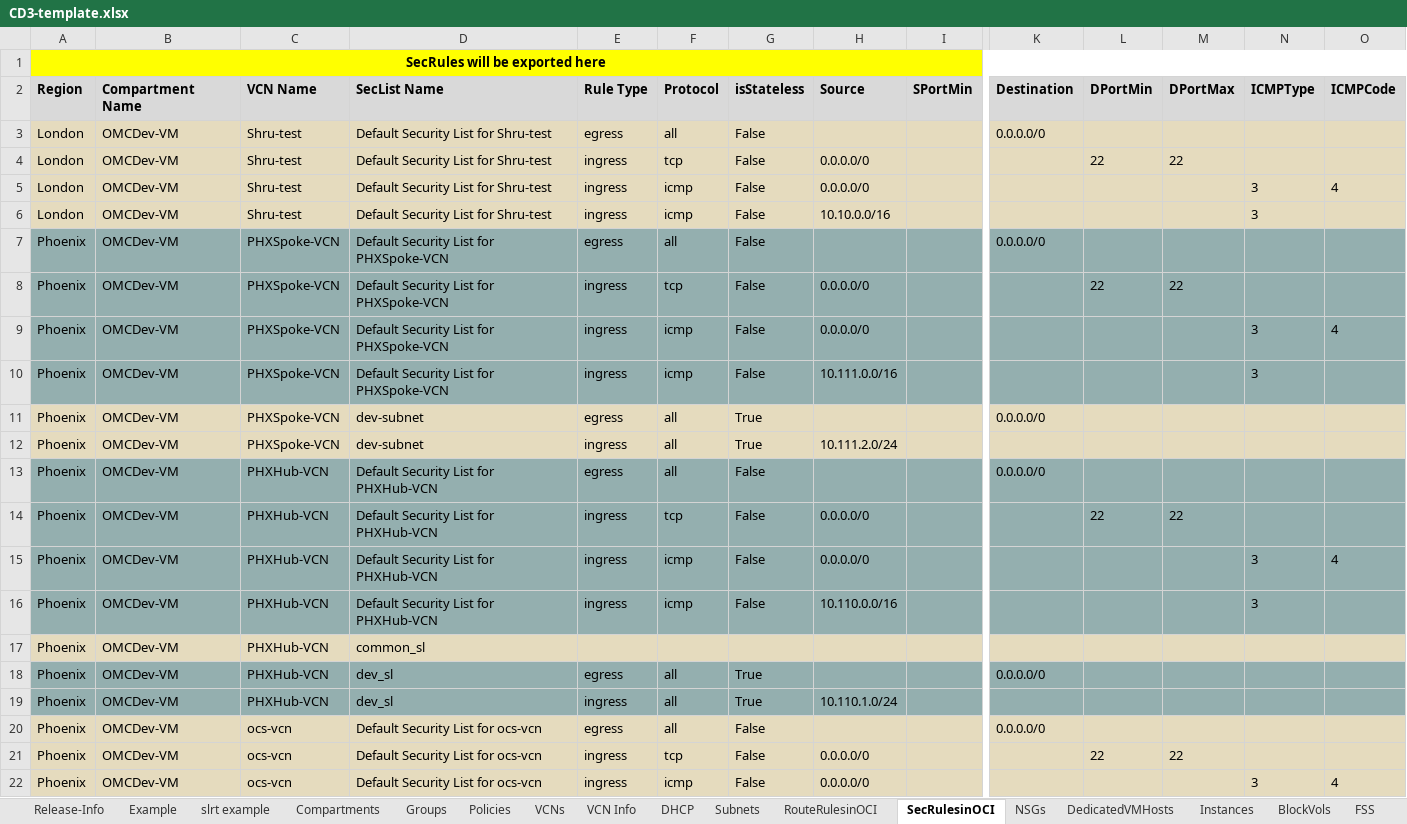
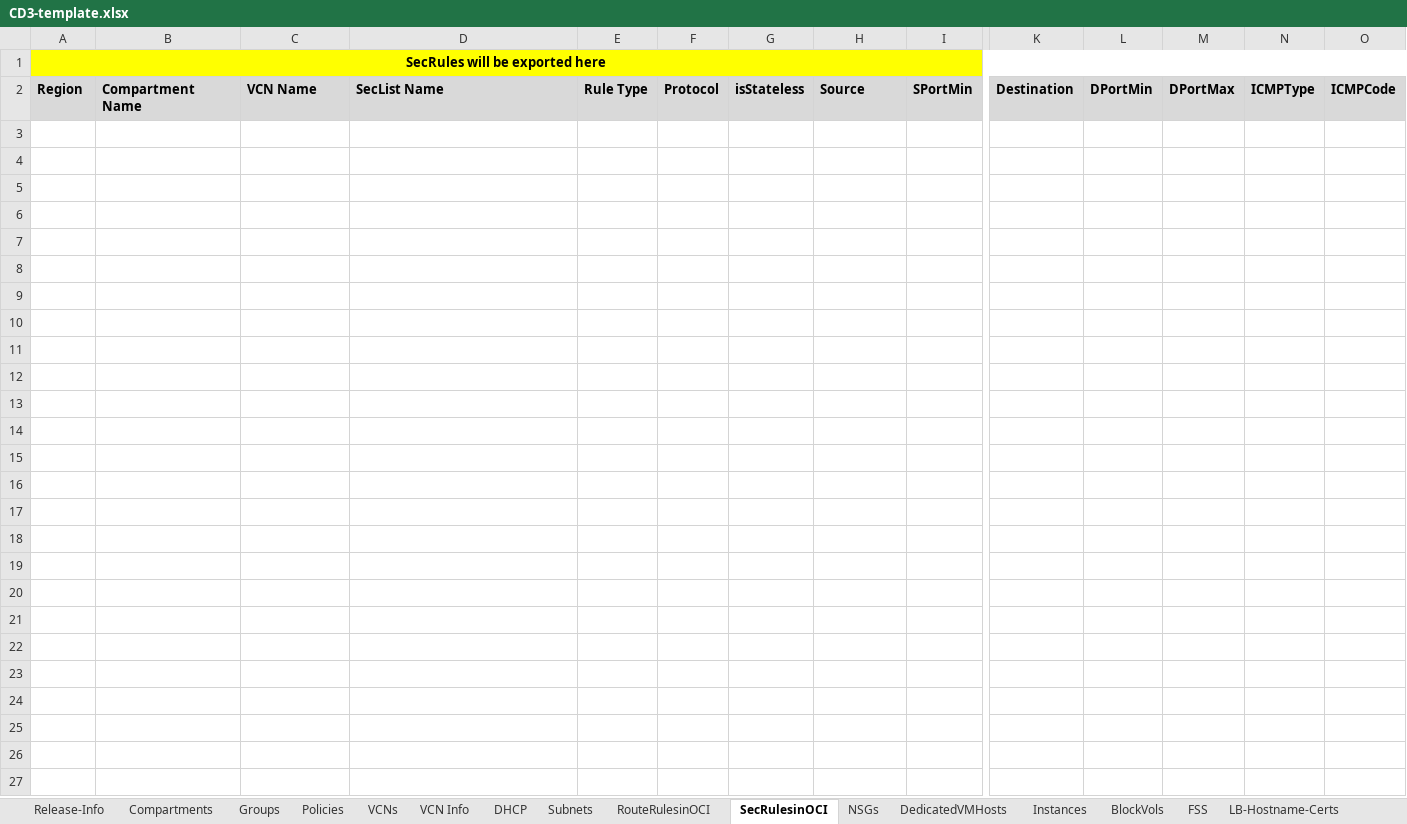
Before and after one commit to oracle-devrel/cd3-automation-toolkit, an Excel workbook: oci_tenancy/SetUpOCI_Via_TF/example/CD3-template.xlsx, sheet SecRulesinOCI, drawn as a sheet; only a part is shown, gaps mark what is left out; values as stored, in another font and other column widths than the file's, no borders; rows hold the shown columns only; the diff covers the shown part only; the diff names each change by its address in the sheet, - before the commit and + after, or states it on an @@ line.

```diff
--- a/oci_tenancy/SetUpOCI_Via_TF/example/CD3-template.xlsx (sheet SecRulesinOCI)
+++ b/oci_tenancy/SetUpOCI_Via_TF/example/CD3-template.xlsx (sheet SecRulesinOCI)
-sheet tab: Example
-sheet tab: slrt example
-row 3: London | OMCDev-VM | Shru-test | Default Security List for Shru-test | egress | all | False |  |  | 0.0.0.0/0
-row 4: London | OMCDev-VM | Shru-test | Default Security List for Shru-test | ingress | tcp | False | 0.0.0.0/0 |  |  | 22 | 22
-row 5: London | OMCDev-VM | Shru-test | Default Security List for Shru-test | ingress | icmp | False | 0.0.0.0/0 |  |  |  |  | 3 | 4
-row 6: London | OMCDev-VM | Shru-test | Default Security List for Shru-test | ingress | icmp | False | 10.10.0.0/16 |  |  |  |  | 3
-row 7: Phoenix | OMCDev-VM | PHXSpoke-VCN | Default Security List for PHXSpoke-VCN | egress | all | False |  |  | 0.0.0.0/0
-row 8: Phoenix | OMCDev-VM | PHXSpoke-VCN | Default Security List for PHXSpoke-VCN | ingress | tcp | False | 0.0.0.0/0 |  |  | 22 | 22
-row 9: Phoenix | OMCDev-VM | PHXSpoke-VCN | Default Security List for PHXSpoke-VCN | ingress | icmp | False | 0.0.0.0/0 |  |  |  |  | 3 | 4
-row 10: Phoenix | OMCDev-VM | PHXSpoke-VCN | Default Security List for PHXSpoke-VCN | ingress | icmp | False | 10.111.0.0/16 |  |  |  |  | 3
-row 11: Phoenix | OMCDev-VM | PHXSpoke-VCN | dev-subnet | egress | all | True |  |  | 0.0.0.0/0
-row 12: Phoenix | OMCDev-VM | PHXSpoke-VCN | dev-subnet | ingress | all | True | 10.111.2.0/24
-row 13: Phoenix | OMCDev-VM | PHXHub-VCN | Default Security List for PHXHub-VCN | egress | all | False |  |  | 0.0.0.0/0
-row 14: Phoenix | OMCDev-VM | PHXHub-VCN | Default Security List for PHXHub-VCN | ingress | tcp | False | 0.0.0.0/0 |  |  | 22 | 22
-row 15: Phoenix | OMCDev-VM | PHXHub-VCN | Default Security List for PHXHub-VCN | ingress | icmp | False | 0.0.0.0/0 |  |  |  |  | 3 | 4
-row 16: Phoenix | OMCDev-VM | PHXHub-VCN | Default Security List for PHXHub-VCN | ingress | icmp | False | 10.110.0.0/16 |  |  |  |  | 3
-row 17: Phoenix | OMCDev-VM | PHXHub-VCN | common_sl
-row 18: Phoenix | OMCDev-VM | PHXHub-VCN | dev_sl | egress | all | True |  |  | 0.0.0.0/0
-row 19: Phoenix | OMCDev-VM | PHXHub-VCN | dev_sl | ingress | all | True | 10.110.1.0/24
-row 20: Phoenix | OMCDev-VM | ocs-vcn | Default Security List for ocs-vcn | egress | all | False |  |  | 0.0.0.0/0
-row 21: Phoenix | OMCDev-VM | ocs-vcn | Default Security List for ocs-vcn | ingress | tcp | False | 0.0.0.0/0 |  |  | 22 | 22
-row 22: Phoenix | OMCDev-VM | ocs-vcn | Default Security List for ocs-vcn | ingress | icmp | False | 0.0.0.0/0 |  |  |  |  | 3 | 4
```
Also changed, not shown: 45 removed rows elsewhere in this sheet, sheet RouteRulesinOCI, sheet Instances, sheet BackendSet-BackendServer, sheet LB-Hostname-Certs, sheet FSS, sheet BlockVols, 14 more sheets, 3 other files.
